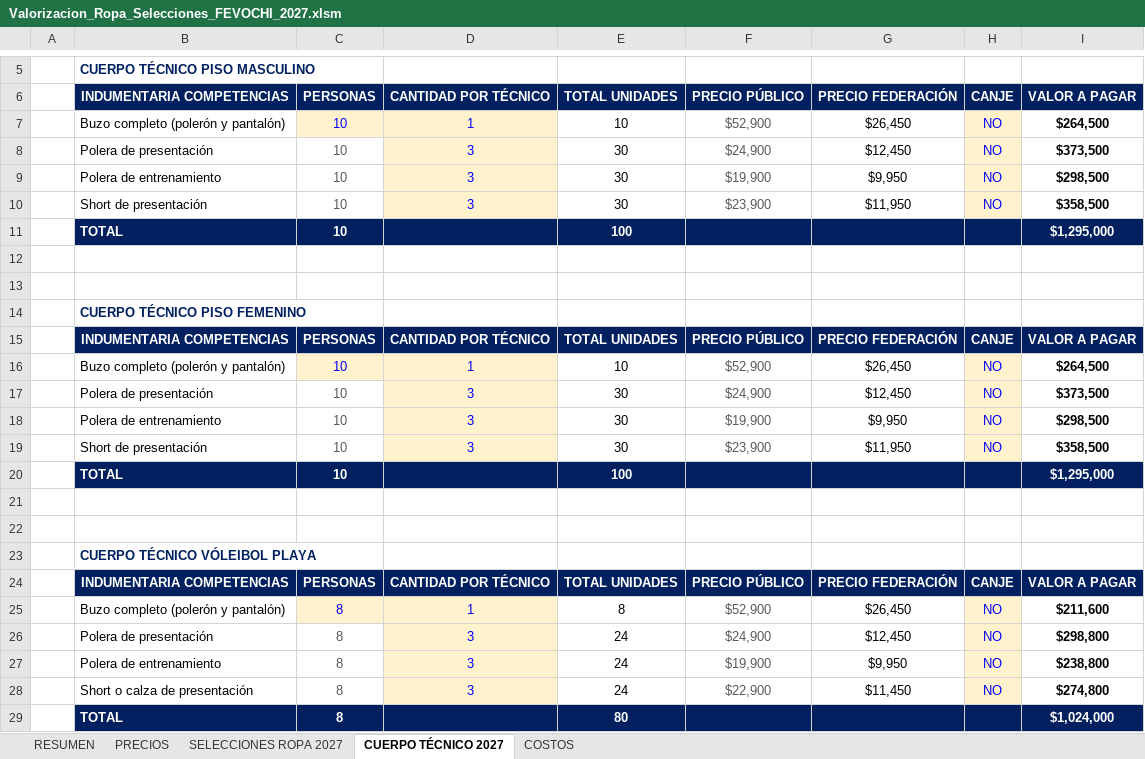
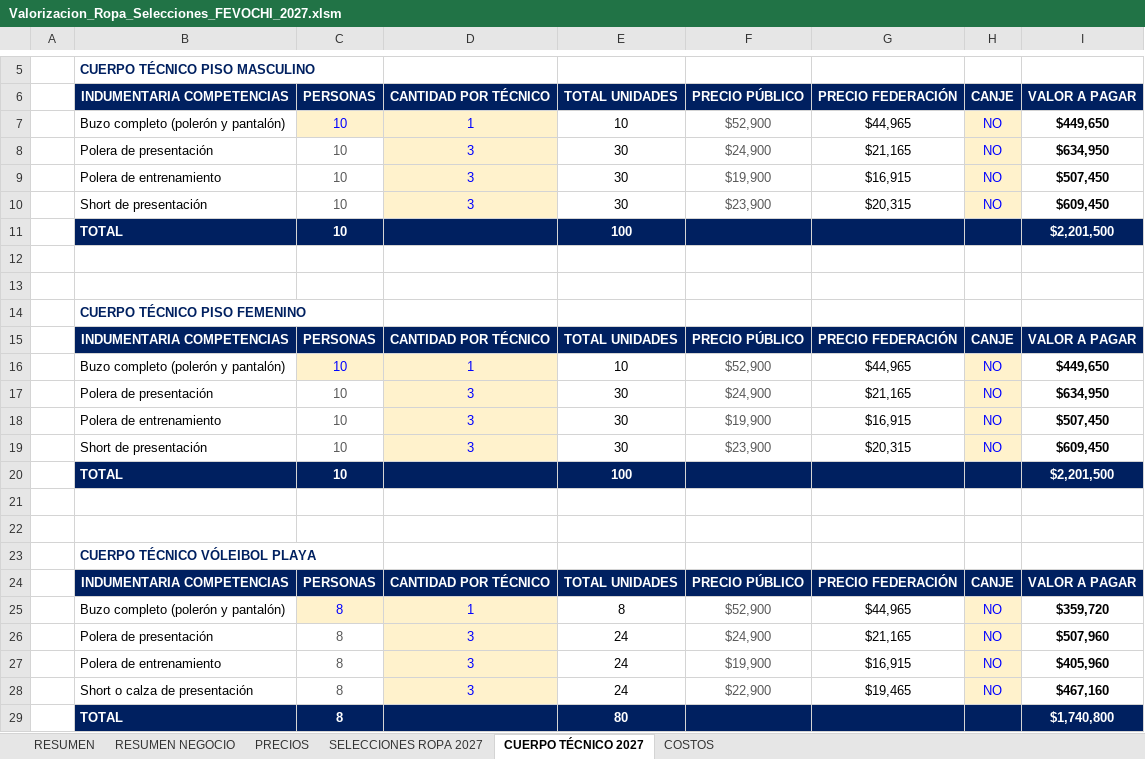
Before and after one commit to seanduarteu-cyber/PRODUCCION-PLAYMAKER, an Excel workbook: propuestas/fevochi-2027/Valorizacion_Ropa_Selecciones_FEVOCHI_2027.xlsm, sheet CUERPO TÉCNICO 2027, drawn as a sheet; only a part is shown, gaps mark what is left out; values as stored, in another font and other column widths than the file's, no borders; charts and pictures not drawn; the diff names each change by its address in the sheet, - before the commit and + after, or states it on an @@ line.

```diff
--- a/propuestas/fevochi-2027/Valorizacion_Ropa_Selecciones_FEVOCHI_2027.xlsm (sheet CUERPO TÉCNICO 2027)
+++ b/propuestas/fevochi-2027/Valorizacion_Ropa_Selecciones_FEVOCHI_2027.xlsm (sheet CUERPO TÉCNICO 2027)
+sheet tab: RESUMEN NEGOCIO
-G7 (PRECIO FEDERACIÓN): $26,450
+G7 (PRECIO FEDERACIÓN): $44,965
-I7 (VALOR A PAGAR): $264,500
+I7 (VALOR A PAGAR): $449,650
-G8 (PRECIO FEDERACIÓN): $12,450
+G8 (PRECIO FEDERACIÓN): $21,165
-I8 (VALOR A PAGAR): $373,500
+I8 (VALOR A PAGAR): $634,950
-G9 (PRECIO FEDERACIÓN): $9,950
+G9 (PRECIO FEDERACIÓN): $16,915
-I9 (VALOR A PAGAR): $298,500
+I9 (VALOR A PAGAR): $507,450
-G10 (PRECIO FEDERACIÓN): $11,950
+G10 (PRECIO FEDERACIÓN): $20,315
-I10 (VALOR A PAGAR): $358,500
+I10 (VALOR A PAGAR): $609,450
-I11 (VALOR A PAGAR): $1,295,000
+I11 (VALOR A PAGAR): $2,201,500
-G16 (PRECIO FEDERACIÓN): $26,450
+G16 (PRECIO FEDERACIÓN): $44,965
-I16 (VALOR A PAGAR): $264,500
+I16 (VALOR A PAGAR): $449,650
-G17 (PRECIO FEDERACIÓN): $12,450
+G17 (PRECIO FEDERACIÓN): $21,165
-I17 (VALOR A PAGAR): $373,500
+I17 (VALOR A PAGAR): $634,950
-G18 (PRECIO FEDERACIÓN): $9,950
+G18 (PRECIO FEDERACIÓN): $16,915
-I18 (VALOR A PAGAR): $298,500
+I18 (VALOR A PAGAR): $507,450
-G19 (PRECIO FEDERACIÓN): $11,950
+G19 (PRECIO FEDERACIÓN): $20,315
-I19 (VALOR A PAGAR): $358,500
+I19 (VALOR A PAGAR): $609,450
-I20 (VALOR A PAGAR): $1,295,000
+I20 (VALOR A PAGAR): $2,201,500
-G25 (PRECIO FEDERACIÓN): $26,450
+G25 (PRECIO FEDERACIÓN): $44,965
-I25 (VALOR A PAGAR): $211,600
+I25 (VALOR A PAGAR): $359,720
-G26 (PRECIO FEDERACIÓN): $12,450
+G26 (PRECIO FEDERACIÓN): $21,165
-I26 (VALOR A PAGAR): $298,800
+I26 (VALOR A PAGAR): $507,960
-G27 (PRECIO FEDERACIÓN): $9,950
+G27 (PRECIO FEDERACIÓN): $16,915
-I27 (VALOR A PAGAR): $238,800
+I27 (VALOR A PAGAR): $405,960
-G28 (PRECIO FEDERACIÓN): $11,450
+G28 (PRECIO FEDERACIÓN): $19,465
-I28 (VALOR A PAGAR): $274,800
+I28 (VALOR A PAGAR): $467,160
-I29 (VALOR A PAGAR): $1,024,000
+I29 (VALOR A PAGAR): $1,740,800
```
Also changed, not shown: sheet SELECCIONES ROPA 2027, sheet RESUMEN, sheet COSTOS, sheet PRECIOS, charts or pictures, 3 other files.
